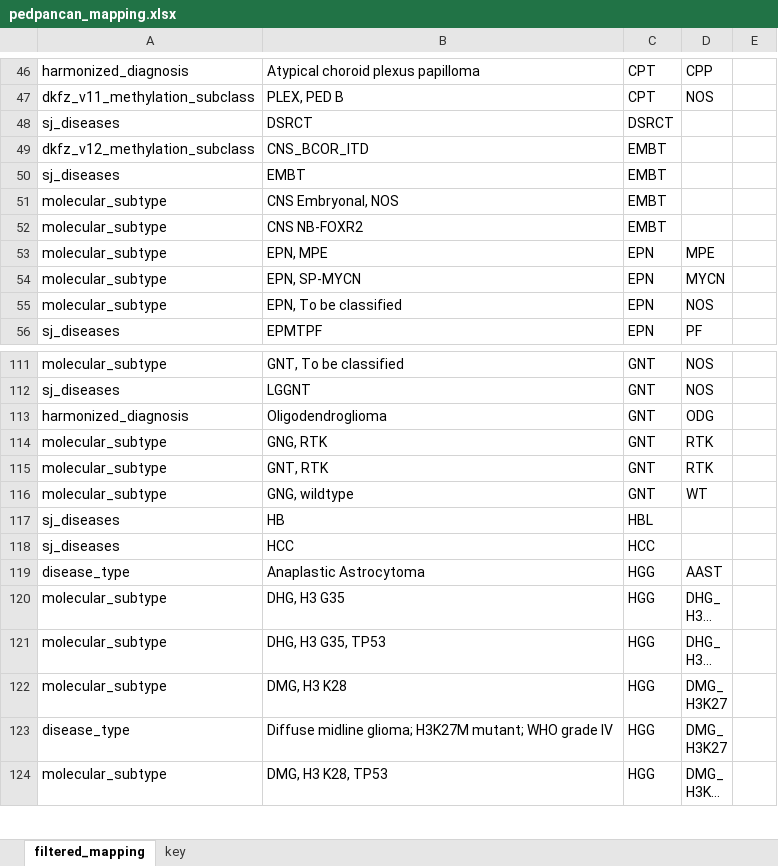
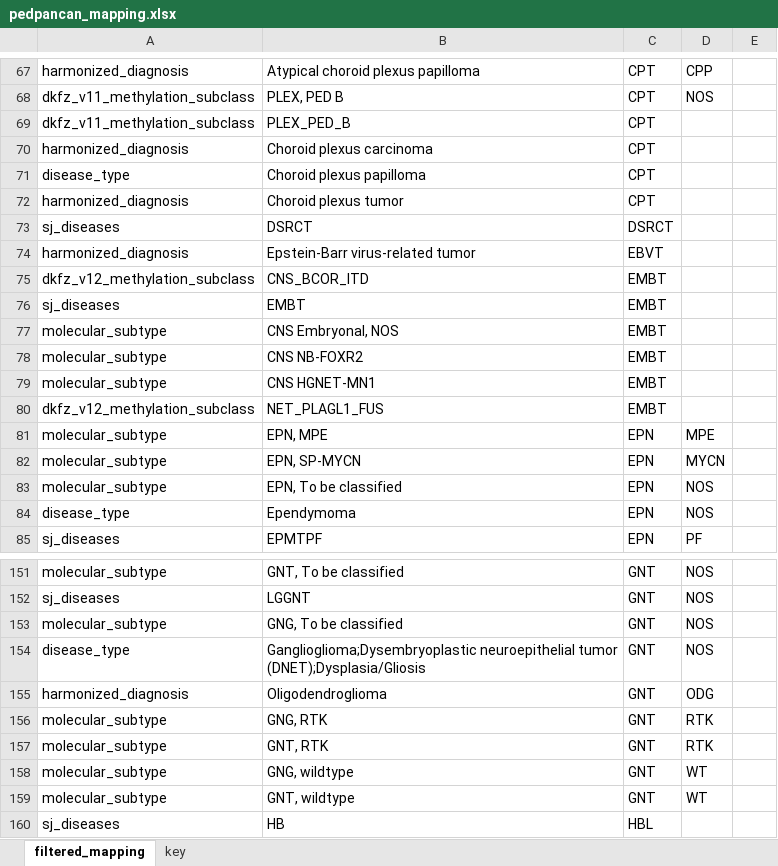
Before and after one commit to auberginekenobi/pedpancan_ecdna, an Excel workbook: data/source/pedpancan_mapping.xlsx, sheet filtered_mapping, drawn as a sheet; only a part is shown, gaps mark what is left out; the shorter side is filled out with more unchanged rows; long unchanged cells end in …; values as stored, in another font and other column widths than the file's, no cell formats; conditional formats not drawn; the diff covers the shown part only; the diff names each change by its address in the sheet, - before the commit and + after, or states it on an @@ line.

```diff
--- a/data/source/pedpancan_mapping.xlsx (sheet filtered_mapping)
+++ b/data/source/pedpancan_mapping.xlsx (sheet filtered_mapping)
@@ row 322 moved to row 69: dkfz_v11_methylation_subclass @@
@@ row 326 moved to row 70: harmonized_diagnosis @@
@@ row 341 moved to row 71: disease_type @@
+row 72: harmonized_diagnosis | Choroid plexus tumor | CPT
+row 74: harmonized_diagnosis | Epstein-Barr virus-related tumor | EBVT
+row 79: molecular_subtype | CNS HGNET-MN1 | EMBT
+row 80: dkfz_v12_methylation_subclass | NET_PLAGL1_FUS | EMBT
+row 84: disease_type | Ependymoma | EPN | NOS
+row 153: molecular_subtype | GNG, To be classified | GNT | NOS
+row 154: disease_type | Ganglioglioma;Dysembryoplastic neuroepithelial tumor (DNET);Dysplasia/Gliosis | GNT | NOS
+row 159: molecular_subtype | GNT, wildtype | GNT | WT
```
Also changed, not shown: 36 added rows, 34 removed rows and 33 moved rows elsewhere in this sheet, cell formats, 9 other files.
